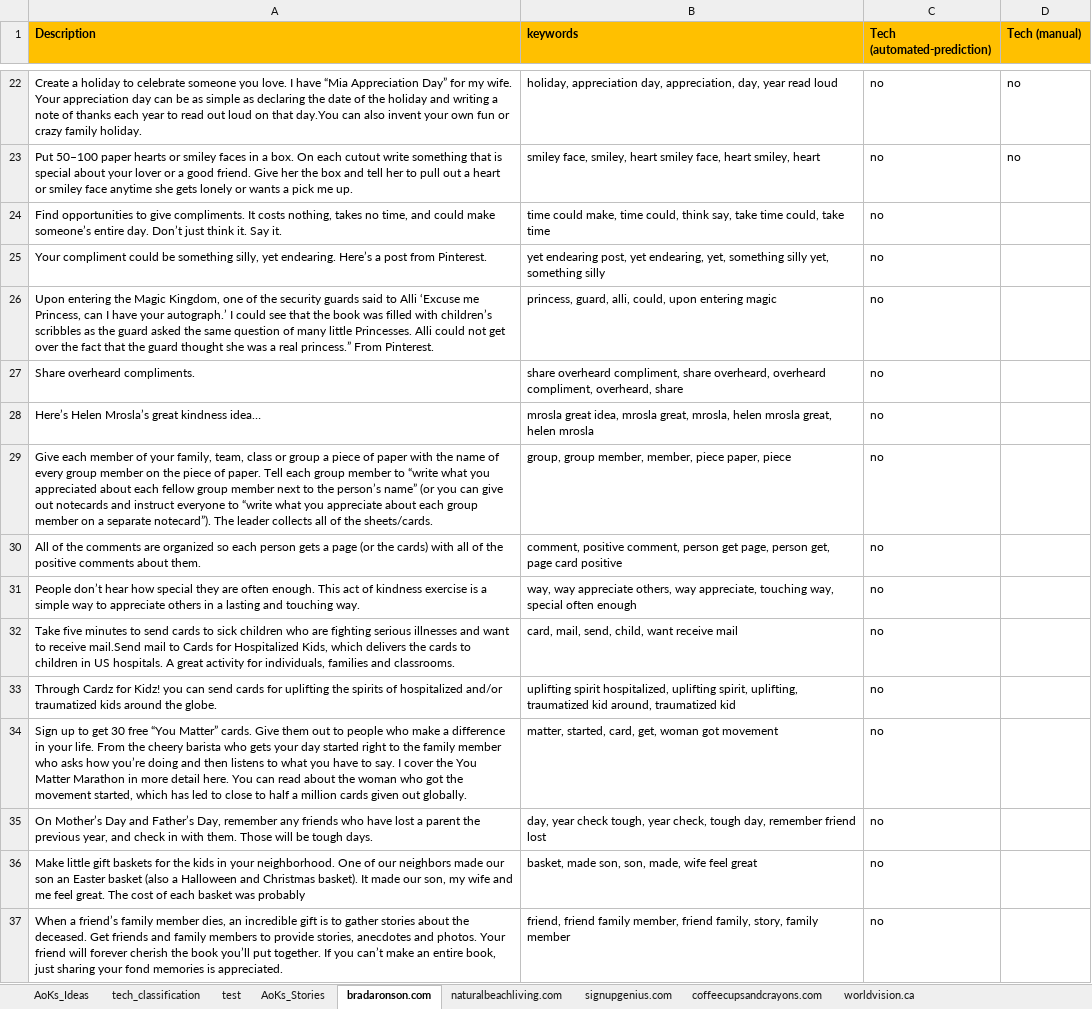
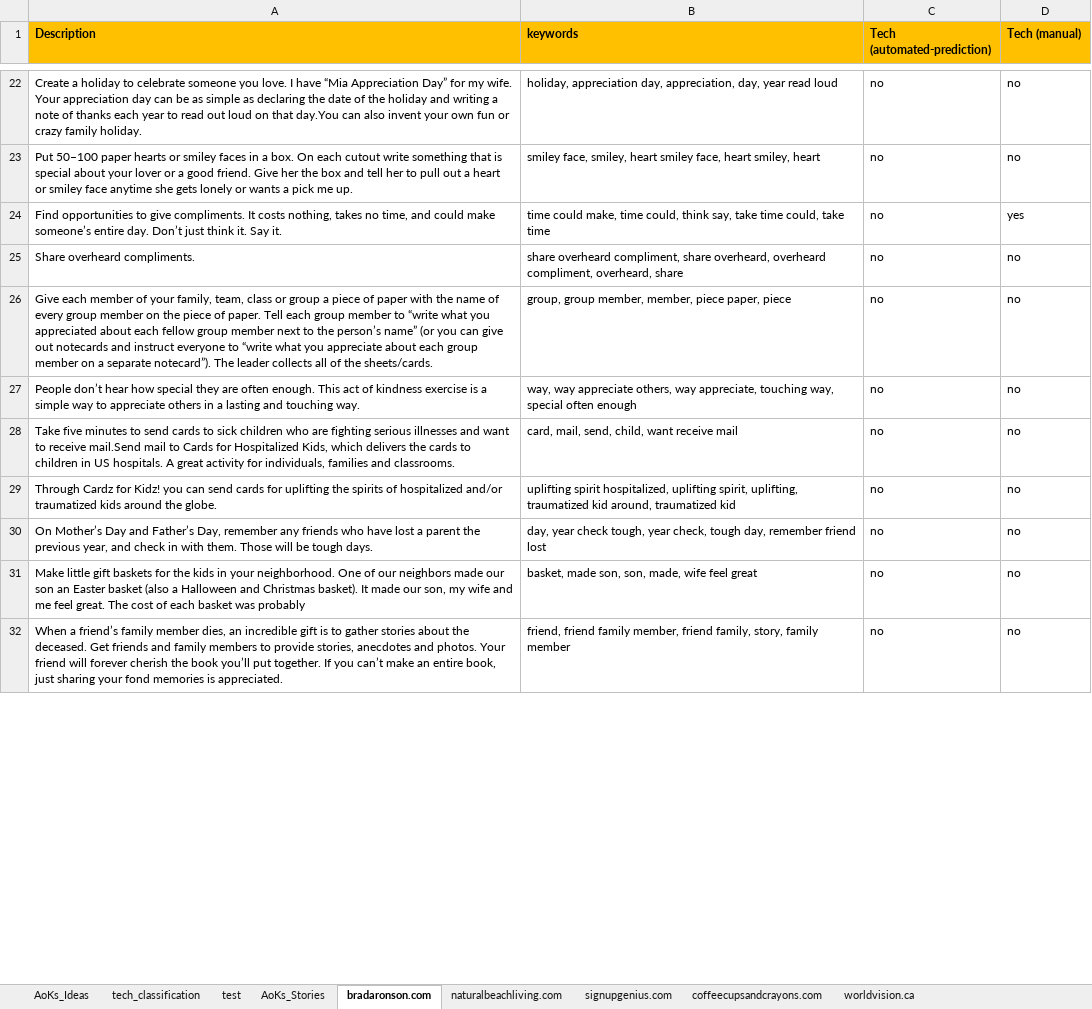
Before and after one commit to FaeqAlrimawi/actsOfKindnessScrap, an Excel workbook: actsOfKindness.xlsx, sheet bradaronson.com, drawn as a sheet; only a part is shown, gaps mark what is left out; values as stored, in another font and other column widths than the file's, no borders; conditional formats not drawn; removed rows and columns are numbered as before the commit, all else as after; the diff covers the shown part only; the diff names each change by its address in the sheet, - before the commit and + after, or states it on an @@ line.

Commit message:
update act classificaiton

```diff
--- a/actsOfKindness.xlsx (sheet bradaronson.com)
+++ b/actsOfKindness.xlsx (sheet bradaronson.com)
-D24 (Tech (manual)): (empty)
+D24 (Tech (manual)): yes
-row 25: Your compliment could be something silly, yet endearing. Here’s a post from Pinterest. | yet endearing post, yet endearing, yet, something silly yet, something silly | no
-row 26: Upon entering the Magic Kingdom, one of the security guards said to Alli ‘Excuse me Princess, can I have your autograph.’ I could see that the book was filled with children’s scribbles as the guard asked the same question of many little Princesses. Alli could not get over the fact that the guard thought she was a real princess.” From Pinterest. | princess, guard, alli, could, upon entering magic | no
-D25 (Tech (manual)): (empty)
+D25 (Tech (manual)): no
-row 28: Here’s Helen Mrosla’s great kindness idea… | mrosla great idea, mrosla great, mrosla, helen mrosla great, helen mrosla | no
-D26 (Tech (manual)): (empty)
+D26 (Tech (manual)): no
-row 30: All of the comments are organized so each person gets a page (or the cards) with all of the positive comments about them. | comment, positive comment, person get page, person get, page card positive | no
-D27:D29 (Tech (manual)): (empty)
+D27:D29 (Tech (manual)): no
-row 34: Sign up to get 30 free “You Matter” cards. Give them out to people who make a difference in your life. From the cheery barista who gets your day started right to the family member who asks how you’re doing and then listens to what you have to say. I cover the You Matter Marathon in more detail here. You can read about the woman who got the movement started, which has led to close to half a million cards given out globally. | matter, started, card, get, woman got movement | no
-D30:D32 (Tech (manual)): (empty)
+D30:D32 (Tech (manual)): no
```
Also changed, not shown: 5 removed rows and 20 edited cells elsewhere in this sheet.
